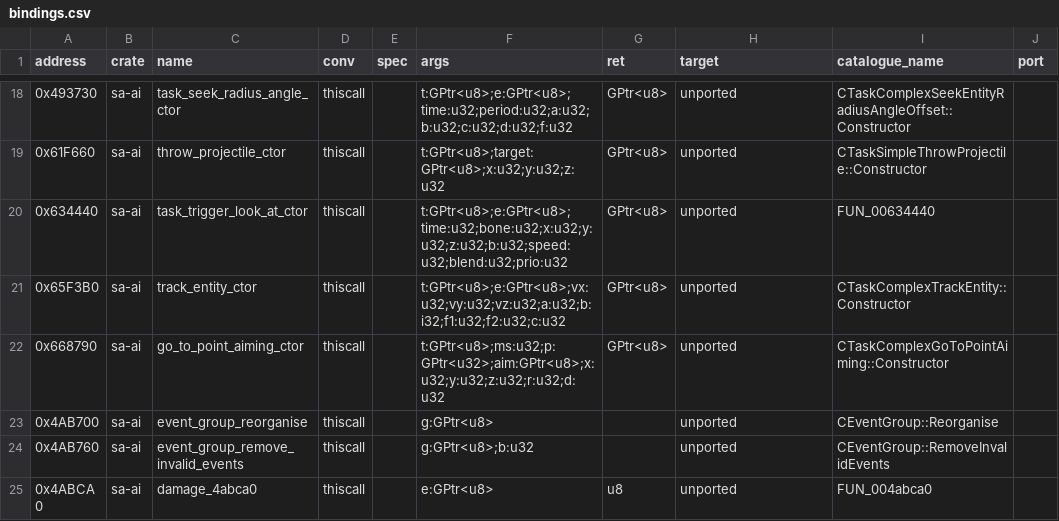
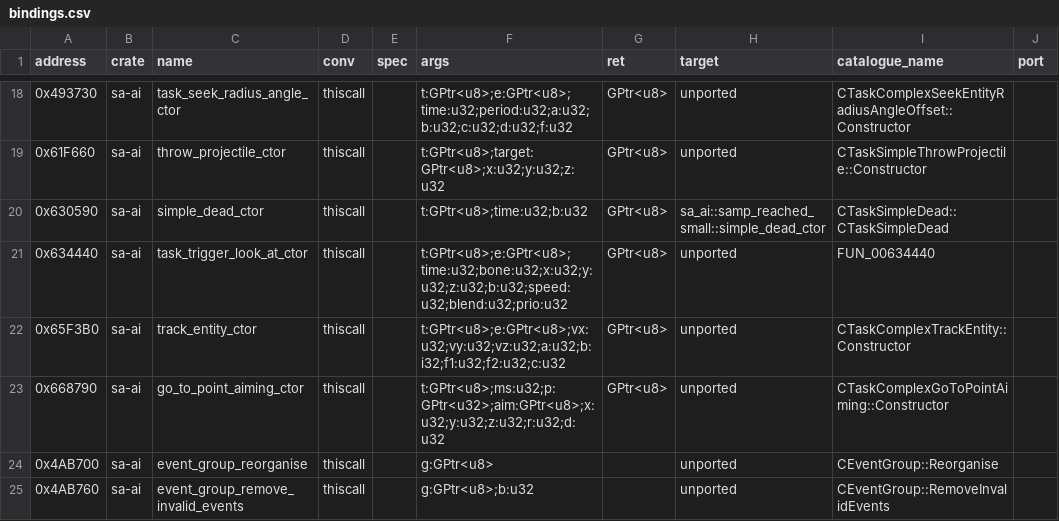
Before and after one commit to ghosty2004/sa-engine, a CSV file: catalog/bindings.csv, drawn as a sheet; only a part is shown, gaps mark what is left out; the shorter side is filled out with more unchanged rows; the diff names each change by its address in the sheet, - before the commit and + after, or states it on an @@ line.

Commit message:
feat(sa-ai): port the phone, patrol route and fall-to-death sub-tasks
Batch frontier2-a9, from the 1.0 US bytes:
- FUN_006348f0 0x6348F0 (the phone task's weapon restore) and
  CTaskComplexUseMobilePhone::MakeAbortable 0x634930;
- the patrol route task: FUN_0066d550 0x66D550 (route reverse), FUN_00670a70 0x670A70 (next
  sub-task type), FUN_00670b00 0x670B00 (CreateSubTask) and CreateNextSubTask 0x670D80;
- CTaskComplexFallToDeath::CreateNextSubTask 0x679270 (the |z| < 0.1 / 0.01 tests follow the
  bytes; gta-reversed has them the other way round).

The callees 0x6348F0 / 0x670B00 / 0x670A70 were already catalogued (UNK-game rows since the
first catalogue); 0x630590 is ported (ai7-10) and now bound in sa-ai.

Refs: FRONTIER-2

```diff
--- a/catalog/bindings.csv
+++ b/catalog/bindings.csv
+row 20: 0x630590 | sa-ai | simple_dead_ctor | thiscall |  | t:GPtr<u8>;time:u32;b:u32 | GPtr<u8> | sa_ai::samp_reached_small::simple_dead_ctor | CTaskSimpleDead::CTaskSimpleDead
```
Also changed, not shown: 5 other files.
